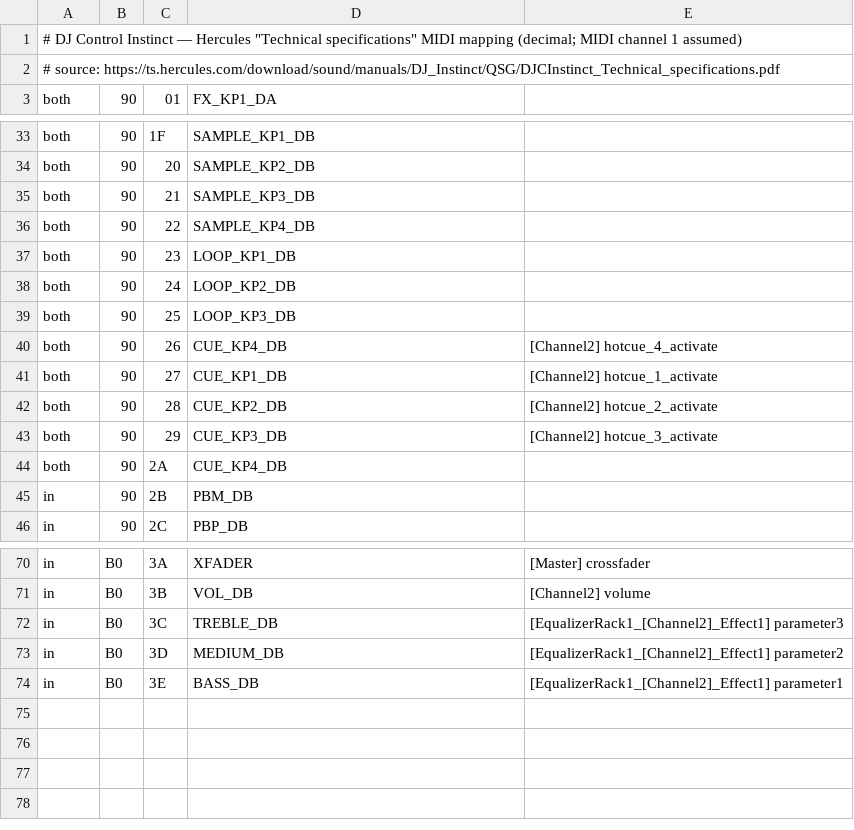
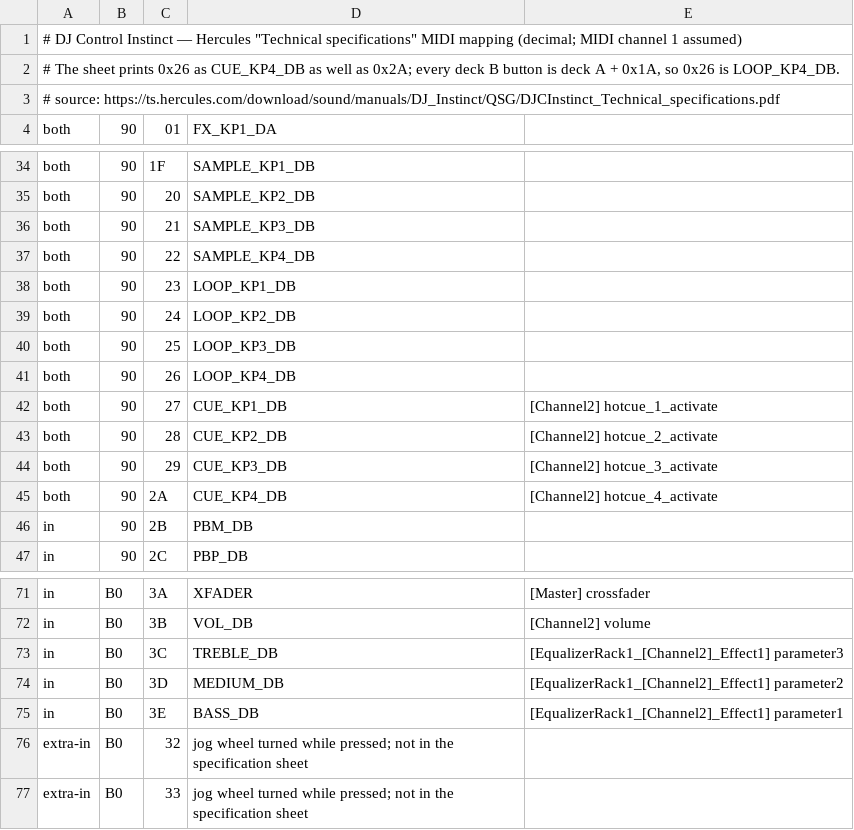
Before and after one commit to zain-merchant/interlude, a TSV file: crates/controller/official/Hercules DJ Control Instinct.tsv, drawn as a sheet; only a part is shown, gaps mark what is left out.

```diff
--- a/crates/controller/official/Hercules DJ Control Instinct.tsv
+++ b/crates/controller/official/Hercules DJ Control Instinct.tsv
@@ -1,2 +1,3 @@
 # DJ Control Instinct — Hercules "Technical specifications" MIDI mapping (decimal; MIDI channel 1 assumed)
+# The sheet prints 0x26 as CUE_KP4_DB as well as 0x2A; every deck B button is deck A + 0x1A, so 0x26 is LOOP_KP4_DB.
 # source: https://ts.hercules.com/download/sound/manuals/DJ_Instinct/QSG/DJCInstinct_Technical_specifications.pdf
@@ -39,3 +40,3 @@ both	90	24	LOOP_KP2_DB
 both	90	25	LOOP_KP3_DB	
-both	90	26	CUE_KP4_DB	[Channel2] hotcue_4_activate
+both	90	26	LOOP_KP4_DB	
 both	90	27	CUE_KP1_DB	[Channel2] hotcue_1_activate
@@ -43,3 +44,3 @@ both	90	28	CUE_KP2_DB	[Channel2] hotcue_2_activate
 both	90	29	CUE_KP3_DB	[Channel2] hotcue_3_activate
-both	90	2A	CUE_KP4_DB	
+both	90	2A	CUE_KP4_DB	[Channel2] hotcue_4_activate
 in	90	2B	PBM_DB	
@@ -74 +75,3 @@ in	B0	3D	MEDIUM_DB	[EqualizerRack1_[Channel2]_Effect1] parameter2
 in	B0	3E	BASS_DB	[EqualizerRack1_[Channel2]_Effect1] parameter1
+extra-in	B0	32	jog wheel turned while pressed; not in the specification sheet
+extra-in	B0	33	jog wheel turned while pressed; not in the specification sheet
```
Also changed, not shown: crates/controller/official/Reloop Beatmix 2-4.tsv, crates/controller/official/Reloop Terminal Mix 2-4.tsv, 35 other files.
